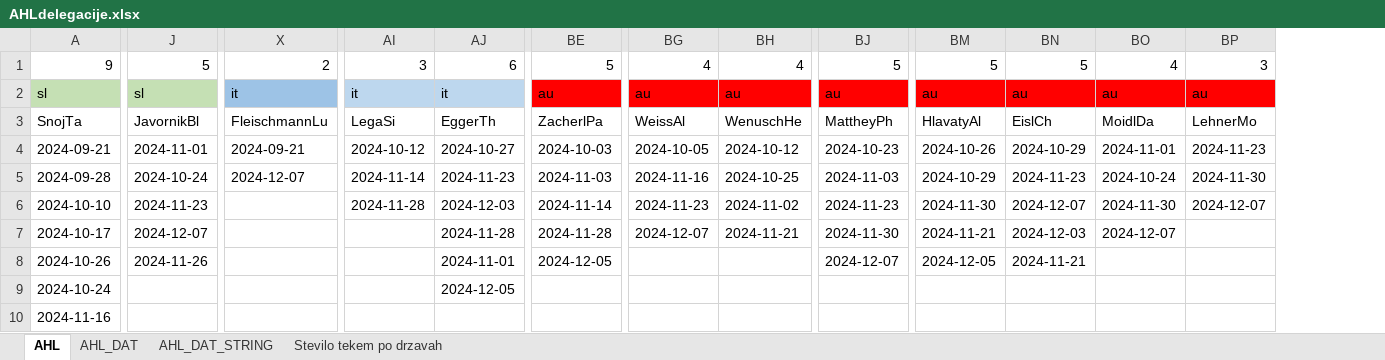
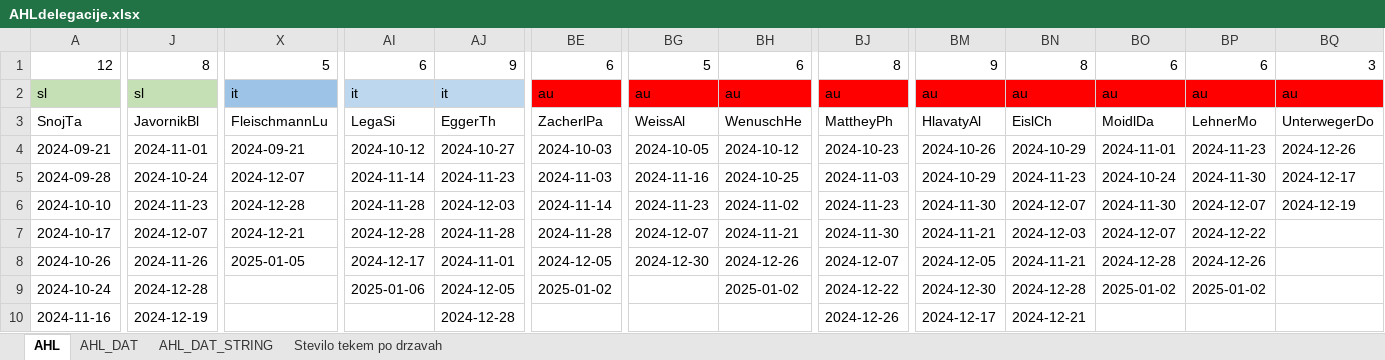
Before and after one commit to snojle23/delegacije, an Excel workbook: data/AHLdelegacije.xlsx, sheet AHL, drawn as a sheet; only a part is shown, gaps mark what is left out; values as stored, in another font and other column widths than the file's, no borders; removed rows and columns are numbered as before the commit, all else as after; rows hold the shown columns only; the diff covers the shown part only; the diff names each change by its address in the sheet, - before the commit and + after, or states it on an @@ line.

```diff
--- a/data/AHLdelegacije.xlsx (sheet AHL)
+++ b/data/AHLdelegacije.xlsx (sheet AHL)
+column BQ, rows 2-6: au | UnterwegerDo | 2024-12-26 | 2024-12-17 | 2024-12-19
-row 1: 9 | 5 | 2 | 3 | 6 | 5 | 4 | 4 | 5 | 5 | 5 | 4 | 3
+row 1: 12 | 8 | 5 | 6 | 9 | 6 | 5 | 6 | 8 | 9 | 8 | 6 | 6 | 3
-X6: (empty)
+X6: 2024-12-28
-X7: (empty)
+X7: 2024-12-21
-AI7: (empty)
+AI7: 2024-12-28
-BP7: (empty)
+BP7: 2024-12-22
-X8: (empty)
+X8: 2025-01-05
-AI8: (empty)
+AI8: 2024-12-17
-BG8: (empty)
+BG8: 2024-12-30
-BH8: (empty)
+BH8: 2024-12-26
-BO8: (empty)
+BO8: 2024-12-28
-BP8: (empty)
+BP8: 2024-12-26
-J9: (empty)
+J9: 2024-12-28
-AI9: (empty)
+AI9: 2025-01-06
-BE9: (empty)
+BE9: 2025-01-02
-BH9: (empty)
+BH9: 2025-01-02
-BJ9: (empty)
+BJ9: 2024-12-22
-BM9: (empty)
+BM9: 2024-12-30
-BN9: (empty)
+BN9: 2024-12-28
-BO9: (empty)
+BO9: 2025-01-02
-BP9: (empty)
+BP9: 2025-01-02
-J10: (empty)
+J10: 2024-12-19
-AJ10: (empty)
+AJ10: 2024-12-28
-BJ10: (empty)
+BJ10: 2024-12-26
-BM10: (empty)
+BM10: 2024-12-17
-BN10: (empty)
+BN10: 2024-12-21
```
Also changed, not shown: 7 added rows, 3 removed rows and 26 edited cells elsewhere in this sheet, sheet Stevilo tekem po drzavah, sheet AHL_DAT_STRING, sheet AHL_DAT, data/ICEHLdelegacije.xlsx, 8 other files.
